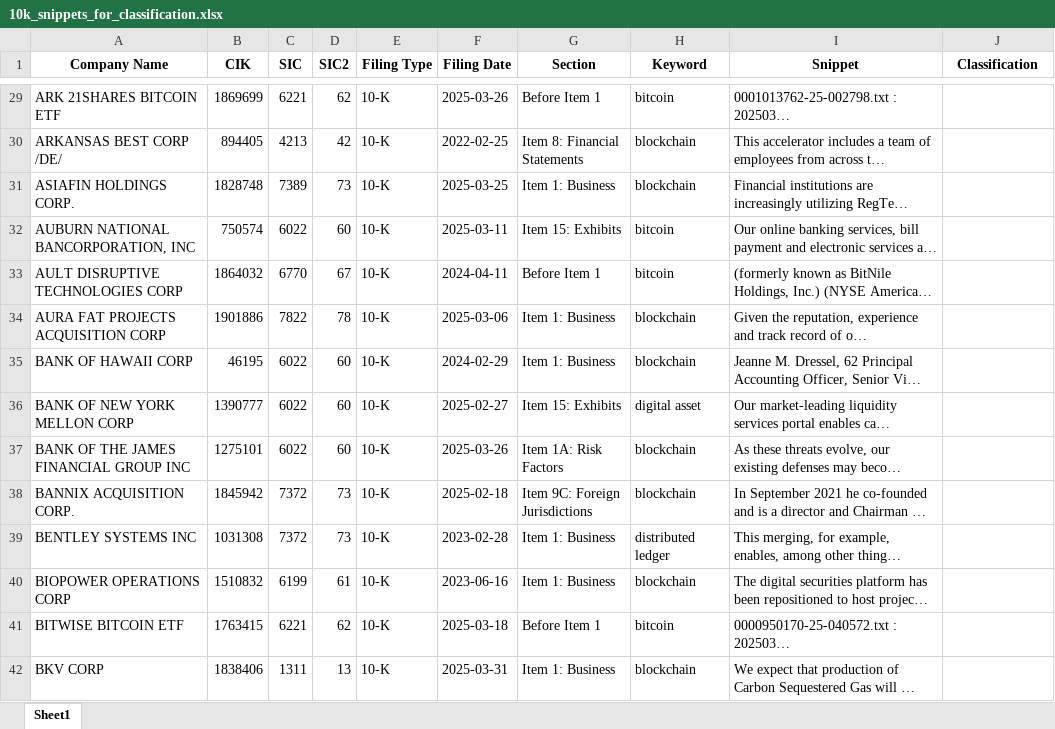
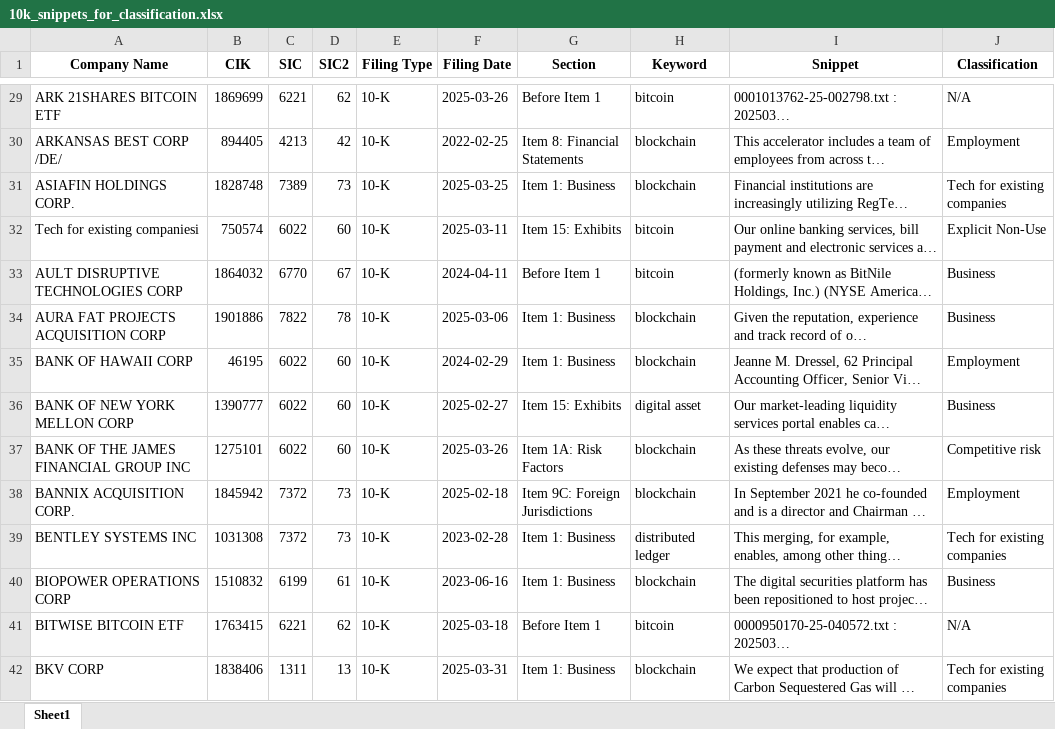
Before and after one commit to zmahayni/SEC-Crypto-Analysis, an Excel workbook: data/10k_snippets_for_classification.xlsx, sheet Sheet1, drawn as a sheet; only a part is shown, gaps mark what is left out; long unchanged cells end in …; values as stored, in another font and other column widths than the file's, no borders; the diff covers the shown part only; the diff names each change by its address in the sheet, - before the commit and + after, or states it on an @@ line.

```diff
--- a/data/10k_snippets_for_classification.xlsx (sheet Sheet1)
+++ b/data/10k_snippets_for_classification.xlsx (sheet Sheet1)
-J29 (Classification): (empty)
+J29 (Classification): N/A
-J30 (Classification): (empty)
+J30 (Classification): Employment
-J31 (Classification): (empty)
+J31 (Classification): Tech for existing companies
-A32 (Company Name): AUBURN NATIONAL BANCORPORATION, INC
+A32 (Company Name): Tech for existing companiesi
-J32 (Classification): (empty)
+J32 (Classification): Explicit Non-Use
-J33:J34 (Classification): (empty)
+J33:J34 (Classification): Business
-J35 (Classification): (empty)
+J35 (Classification): Employment
-J36 (Classification): (empty)
+J36 (Classification): Business
-J37 (Classification): (empty)
+J37 (Classification): Competitive risk
-J38 (Classification): (empty)
+J38 (Classification): Employment
-J39 (Classification): (empty)
+J39 (Classification): Tech for existing companies
-J40 (Classification): (empty)
+J40 (Classification): Business
-J41 (Classification): (empty)
+J41 (Classification): N/A
-J42 (Classification): (empty)
+J42 (Classification): Tech for existing companies
```
Also changed, not shown: 189 edited cells elsewhere in this sheet, 13 other files.
